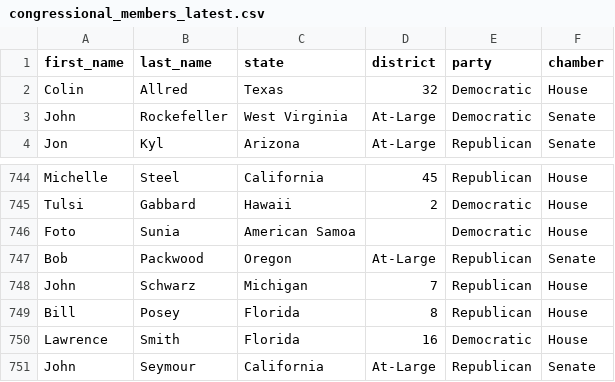
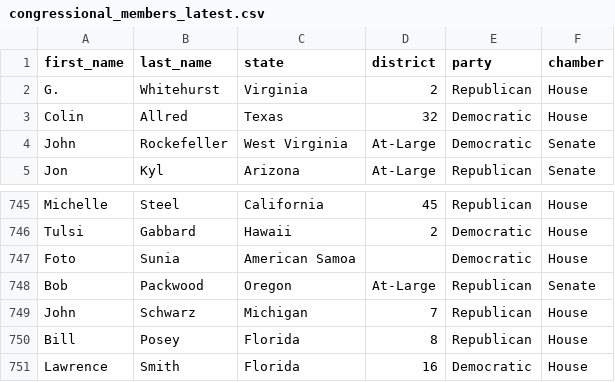
Before and after one commit to snevlelevoy/congressional-members-tracker, a CSV file: data/congressional_members_latest.csv, drawn as a sheet; only a part is shown, gaps mark what is left out.

```diff
--- a/data/congressional_members_latest.csv
+++ b/data/congressional_members_latest.csv
@@ -1,2 +1,3 @@
 first_name,last_name,state,district,party,chamber
+G.,Whitehurst,Virginia,2,Republican,House
 Colin,Allred,Texas,32,Democratic,House
@@ -750,2 +751 @@ Bill,Posey,Florida,8,Republican,House
 Lawrence,Smith,Florida,16,Democratic,House
-John,Seymour,California,At-Large,Republican,Senate
```
Also changed, not shown: 3 other files.
